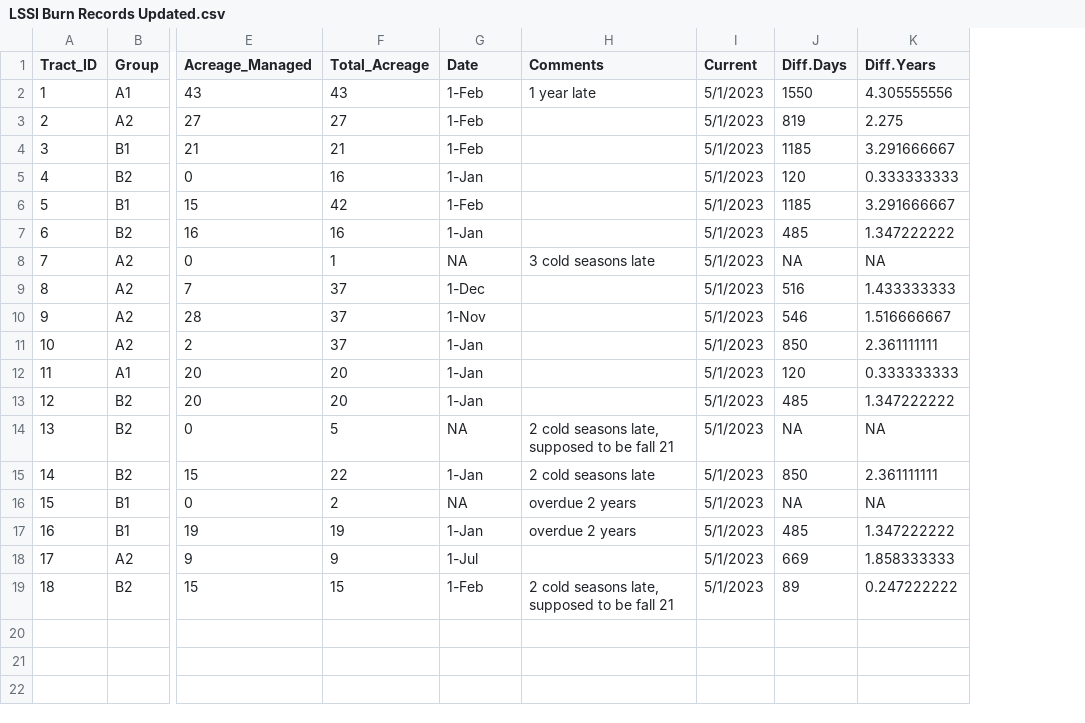
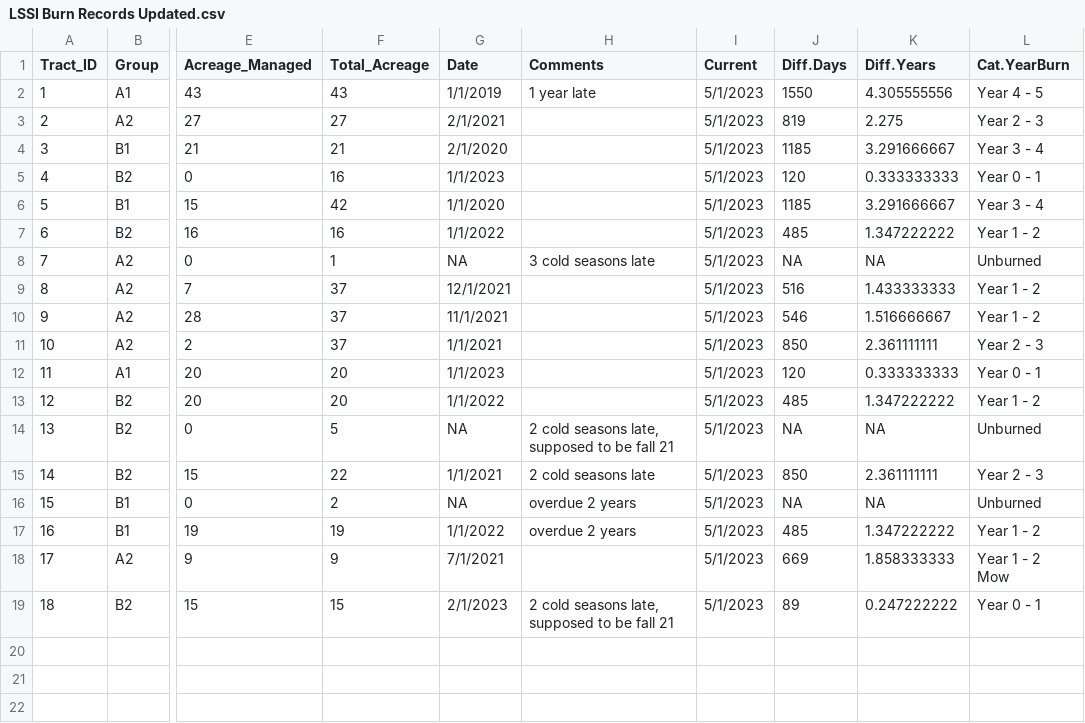
Before and after one commit to RushingLab/PABU_node, a CSV file: data-raw/LSSI Burn Records Updated.csv, drawn as a sheet; only a part is shown, gaps mark what is left out; the diff names each change by its address in the sheet, - before the commit and + after, or states it on an @@ line.

Commit message:
Updated scripts and data

```diff
--- a/data-raw/LSSI Burn Records Updated.csv
+++ b/data-raw/LSSI Burn Records Updated.csv
+column L (Cat.YearBurn), rows 2-19: Year 4 - 5 | Year 2 - 3 | Year 3 - 4 | Year 0 - 1 | Year 3 - 4 | Year 1 - 2 | Unburned | Year 1 - 2 | Year 1 - 2 | Year 2 - 3 | Year 0 - 1 | Year 1 - 2 | Unburned | Year 2 - 3 | Unburned | Year 1 - 2 | Year 1 - 2 Mow | Year 0 - 1
-G2 (Date): 1-Feb
+G2 (Date): 1/1/2019
-G3 (Date): 1-Feb
+G3 (Date): 2/1/2021
-G4 (Date): 1-Feb
+G4 (Date): 2/1/2020
-G5 (Date): 1-Jan
+G5 (Date): 1/1/2023
-G6 (Date): 1-Feb
+G6 (Date): 1/1/2020
-G7 (Date): 1-Jan
+G7 (Date): 1/1/2022
-G9 (Date): 1-Dec
+G9 (Date): 12/1/2021
-G10 (Date): 1-Nov
+G10 (Date): 11/1/2021
-G11 (Date): 1-Jan
+G11 (Date): 1/1/2021
-G12 (Date): 1-Jan
+G12 (Date): 1/1/2023
-G13 (Date): 1-Jan
+G13 (Date): 1/1/2022
-G15 (Date): 1-Jan
+G15 (Date): 1/1/2021
-G17 (Date): 1-Jan
+G17 (Date): 1/1/2022
-G18 (Date): 1-Jul
+G18 (Date): 7/1/2021
-G19 (Date): 1-Feb
+G19 (Date): 2/1/2023
```
Also changed, not shown: 6 other files.
